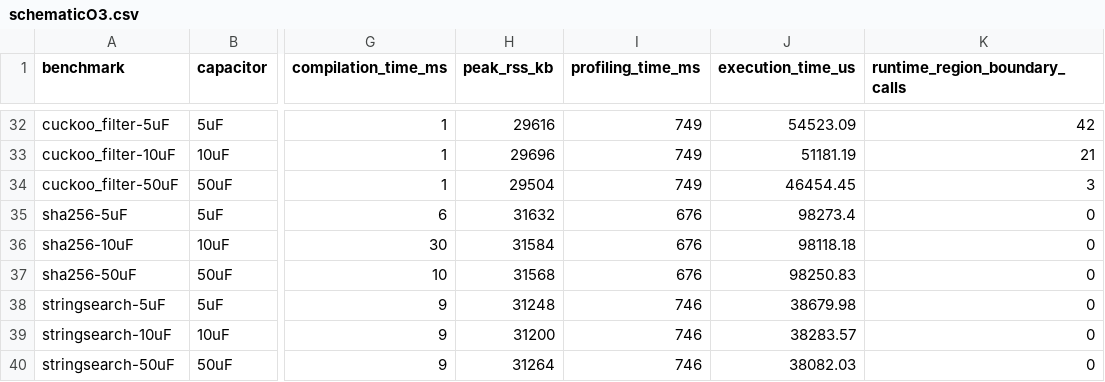
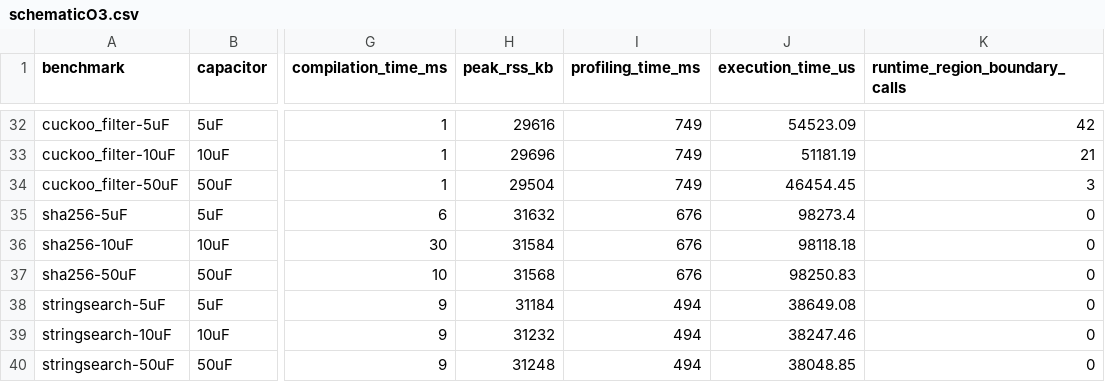
Before and after one commit to byeongjee/bao, a CSV file: results/schematicO3.csv, drawn as a sheet; only a part is shown, gaps mark what is left out; the diff names each change by its address in the sheet, - before the commit and + after, or states it on an @@ line.

```diff
--- a/results/schematicO3.csv
+++ b/results/schematicO3.csv
-H38 (peak_rss_kb): 31248
+H38 (peak_rss_kb): 31184
-I38:I40 (profiling_time_ms): 746
+I38:I40 (profiling_time_ms): 494
-J38 (execution_time_us): 38679.98
+J38 (execution_time_us): 38649.08
-H39 (peak_rss_kb): 31200
+H39 (peak_rss_kb): 31232
-J39 (execution_time_us): 38283.57
+J39 (execution_time_us): 38247.46
-H40 (peak_rss_kb): 31264
+H40 (peak_rss_kb): 31248
-J40 (execution_time_us): 38082.03
+J40 (execution_time_us): 38048.85
```
Also changed, not shown: results/rockclimb_debug.csv, results/schematic.csv, 8 other files.
